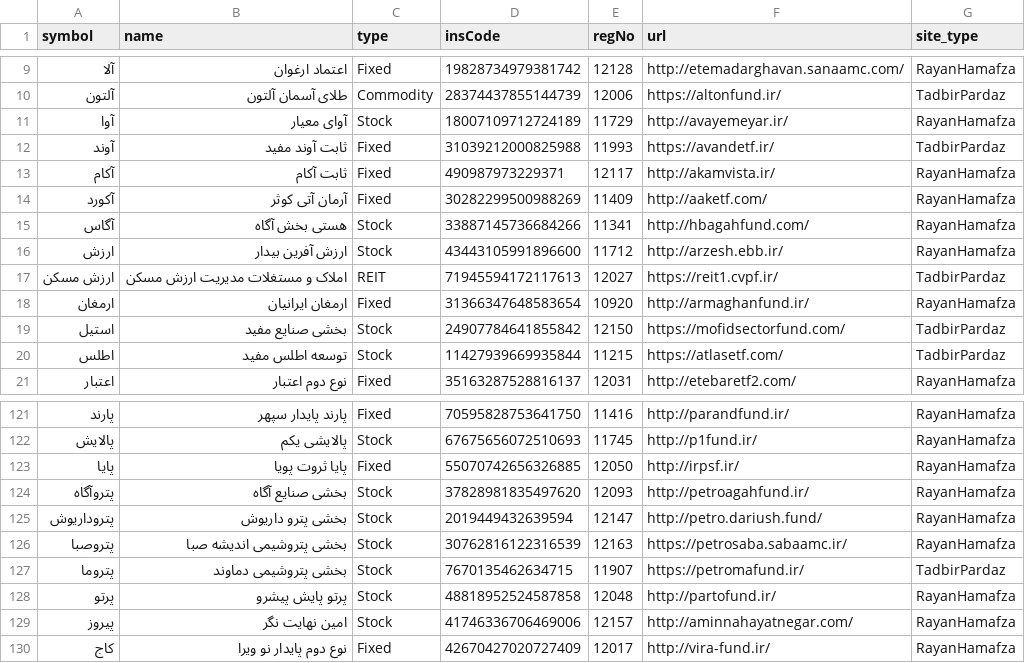
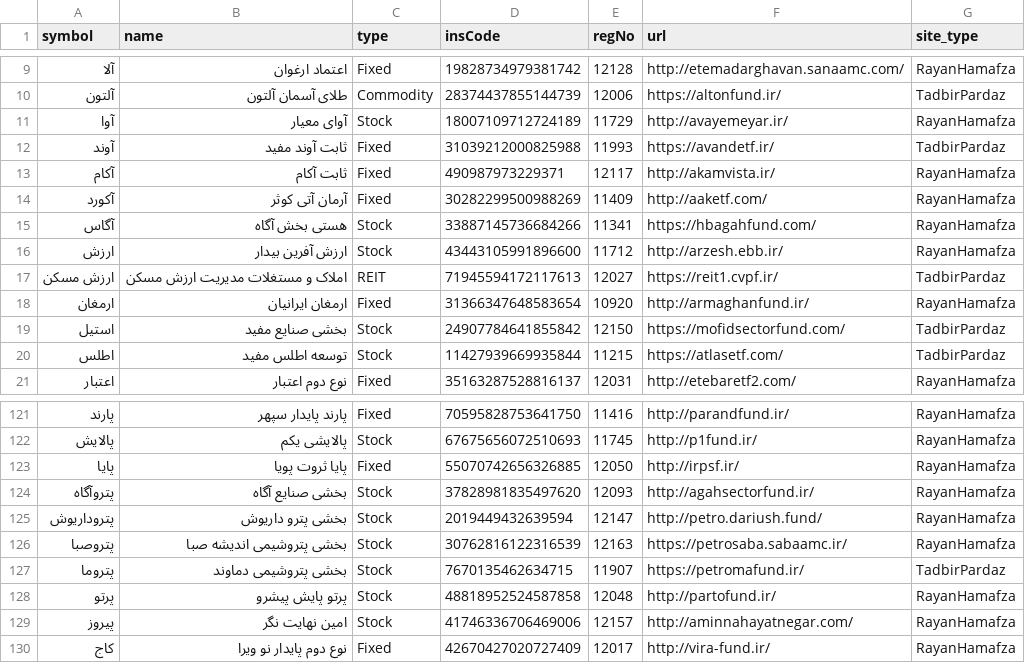
Before and after one commit to 5j9/iranetf, a CSV file: iranetf/dataset.csv, drawn as a sheet; only a part is shown, gaps mark what is left out.

Commit message:
fix(dataset): update redirecting links

```diff
--- a/iranetf/dataset.csv
+++ b/iranetf/dataset.csv
@@ -14,3 +14,3 @@
 آکورد,آرمان آتی کوثر,Fixed,30282299500988269,11409,http://aaketf.com/,RayanHamafza
-آگاس,هستی بخش آگاه,Stock,33887145736684266,11341,http://hbagahfund.com/,RayanHamafza
+آگاس,هستی بخش آگاه,Stock,33887145736684266,11341,https://hbagahfund.com/,RayanHamafza
 ارزش,ارزش آفرین بیدار,Stock,43443105991896600,11712,http://arzesh.ebb.ir/,RayanHamafza
@@ -123,3 +123,3 @@
 پایا,پایا ثروت پویا,Fixed,55070742656326885,12050,http://irpsf.ir/,RayanHamafza
-پتروآگاه,بخشی صنایع آگاه,Stock,37828981835497620,12093,http://petroagahfund.ir/,RayanHamafza
+پتروآگاه,بخشی صنایع آگاه,Stock,37828981835497620,12093,http://agahsectorfund.ir/,RayanHamafza
 پتروداریوش,بخشی پترو داریوش,Stock,2019449432639594,12147,http://petro.dariush.fund/,RayanHamafza
```
